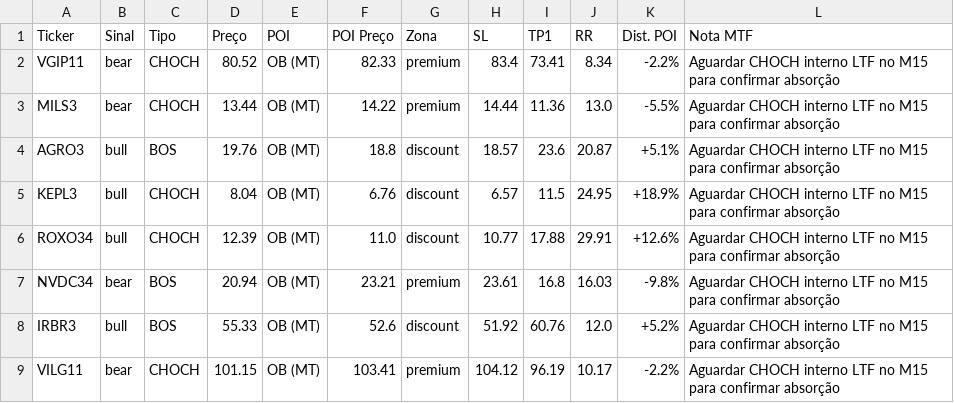
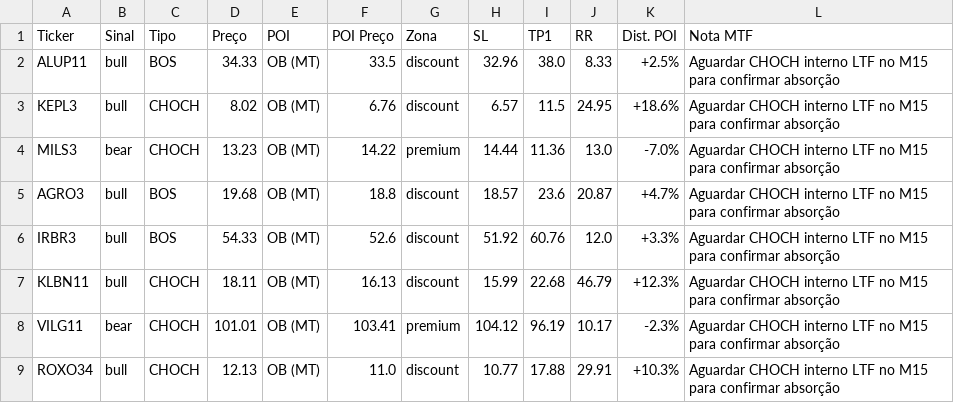
Before and after one commit to julianimmj/SMC-v3.0, a CSV file: latest_scan.csv, drawn as a sheet.

Commit message:
bot: upload resultados diarios [skip ci]

```diff
--- a/latest_scan.csv
+++ b/latest_scan.csv
@@ -1,9 +1,9 @@
 Ticker,Sinal,Tipo,Preço,POI,POI Preço,Zona,SL,TP1,RR,Dist. POI,Nota MTF
-VGIP11,bear,CHOCH,80.52,OB (MT),82.33,premium,83.4,73.41,8.34,-2.2%,Aguardar CHOCH interno LTF no M15 para confirmar absorção
-MILS3,bear,CHOCH,13.44,OB (MT),14.22,premium,14.44,11.36,13.0,-5.5%,Aguardar CHOCH interno LTF no M15 para confirmar absorção
-AGRO3,bull,BOS,19.76,OB (MT),18.8,discount,18.57,23.6,20.87,+5.1%,Aguardar CHOCH interno LTF no M15 para confirmar absorção
-KEPL3,bull,CHOCH,8.04,OB (MT),6.76,discount,6.57,11.5,24.95,+18.9%,Aguardar CHOCH interno LTF no M15 para confirmar absorção
-ROXO34,bull,CHOCH,12.39,OB (MT),11.0,discount,10.77,17.88,29.91,+12.6%,Aguardar CHOCH interno LTF no M15 para confirmar absorção
-NVDC34,bear,BOS,20.94,OB (MT),23.21,premium,23.61,16.8,16.03,-9.8%,Aguardar CHOCH interno LTF no M15 para confirmar absorção
-IRBR3,bull,BOS,55.33,OB (MT),52.6,discount,51.92,60.76,12.0,+5.2%,Aguardar CHOCH interno LTF no M15 para confirmar absorção
-VILG11,bear,CHOCH,101.15,OB (MT),103.41,premium,104.12,96.19,10.17,-2.2%,Aguardar CHOCH interno LTF no M15 para confirmar absorção
+ALUP11,bull,BOS,34.33,OB (MT),33.5,discount,32.96,38.0,8.33,+2.5%,Aguardar CHOCH interno LTF no M15 para confirmar absorção
+KEPL3,bull,CHOCH,8.02,OB (MT),6.76,discount,6.57,11.5,24.95,+18.6%,Aguardar CHOCH interno LTF no M15 para confirmar absorção
+MILS3,bear,CHOCH,13.23,OB (MT),14.22,premium,14.44,11.36,13.0,-7.0%,Aguardar CHOCH interno LTF no M15 para confirmar absorção
+AGRO3,bull,BOS,19.68,OB (MT),18.8,discount,18.57,23.6,20.87,+4.7%,Aguardar CHOCH interno LTF no M15 para confirmar absorção
+IRBR3,bull,BOS,54.33,OB (MT),52.6,discount,51.92,60.76,12.0,+3.3%,Aguardar CHOCH interno LTF no M15 para confirmar absorção
+KLBN11,bull,CHOCH,18.11,OB (MT),16.13,discount,15.99,22.68,46.79,+12.3%,Aguardar CHOCH interno LTF no M15 para confirmar absorção
+VILG11,bear,CHOCH,101.01,OB (MT),103.41,premium,104.12,96.19,10.17,-2.3%,Aguardar CHOCH interno LTF no M15 para confirmar absorção
+ROXO34,bull,CHOCH,12.13,OB (MT),11.0,discount,10.77,17.88,29.91,+10.3%,Aguardar CHOCH interno LTF no M15 para confirmar absorção
```
